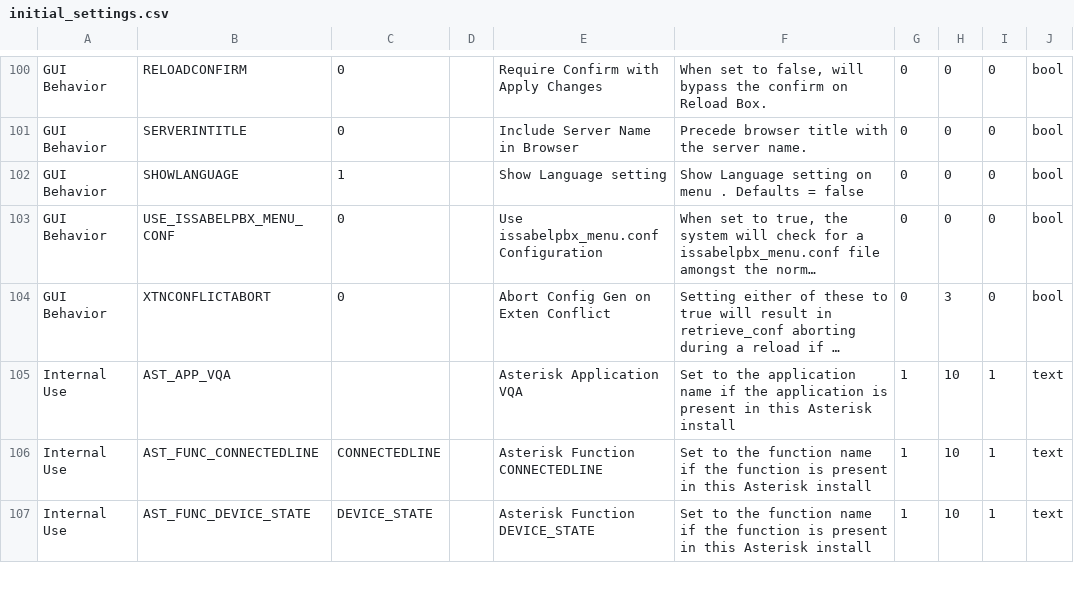
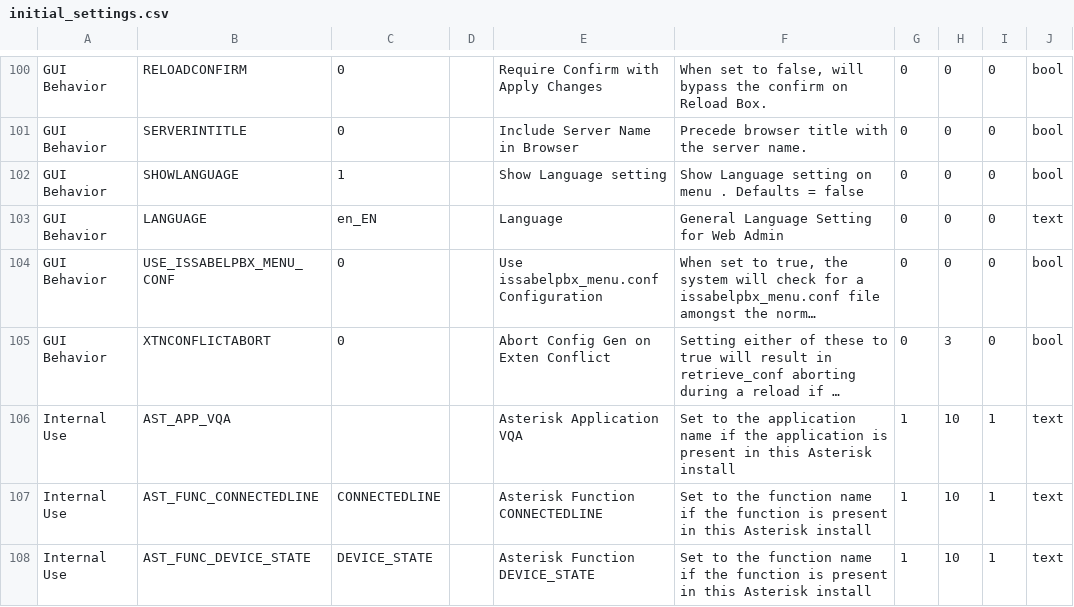
Before and after one commit to IssabelFoundation/issabelPBX, a CSV file: framework/initial_settings.csv, drawn as a sheet; only a part is shown, gaps mark what is left out; long unchanged cells end in …; the diff names each change by its address in the sheet, - before the commit and + after, or states it on an @@ line.

Commit message:
Add --language parameter to install_amp

```diff
--- a/framework/initial_settings.csv
+++ b/framework/initial_settings.csv
+row 103: GUI Behavior | LANGUAGE | en_EN |  | Language | General Language Setting for Web Admin | 0 | 0 | 0 | text
```
Also changed, not shown: 2 other files.
